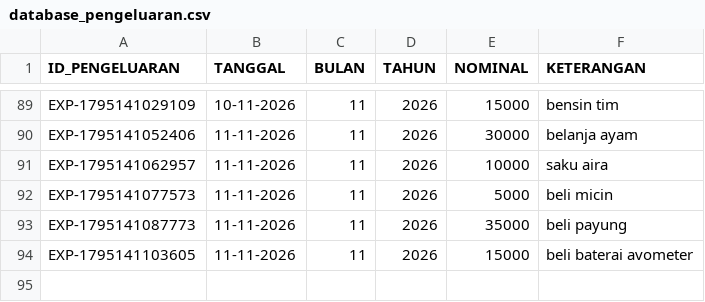
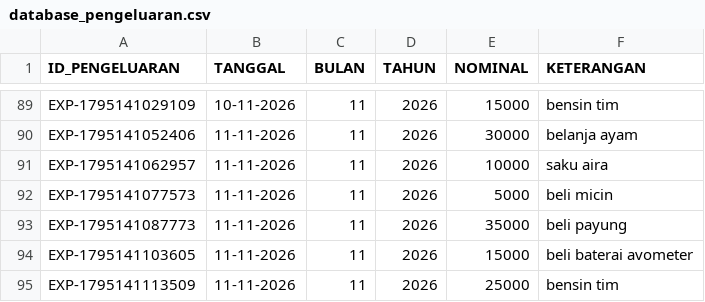
Before and after one commit to ilyasajha5-cpu/like-billing, a CSV file: database_pengeluaran.csv, drawn as a sheet; only a part is shown, gaps mark what is left out.

Commit message:
Fast-Sync database_pengeluaran.csv

```diff
--- a/database_pengeluaran.csv
+++ b/database_pengeluaran.csv
@@ -94 +94,2 @@ ID_PENGELUARAN,TANGGAL,BULAN,TAHUN,NOMINAL,KETERANGAN
 "EXP-1795141103605","11-11-2026","11","2026","15000","beli baterai avometer"
+"EXP-1795141113509","11-11-2026","11","2026","25000","bensin tim"
```
